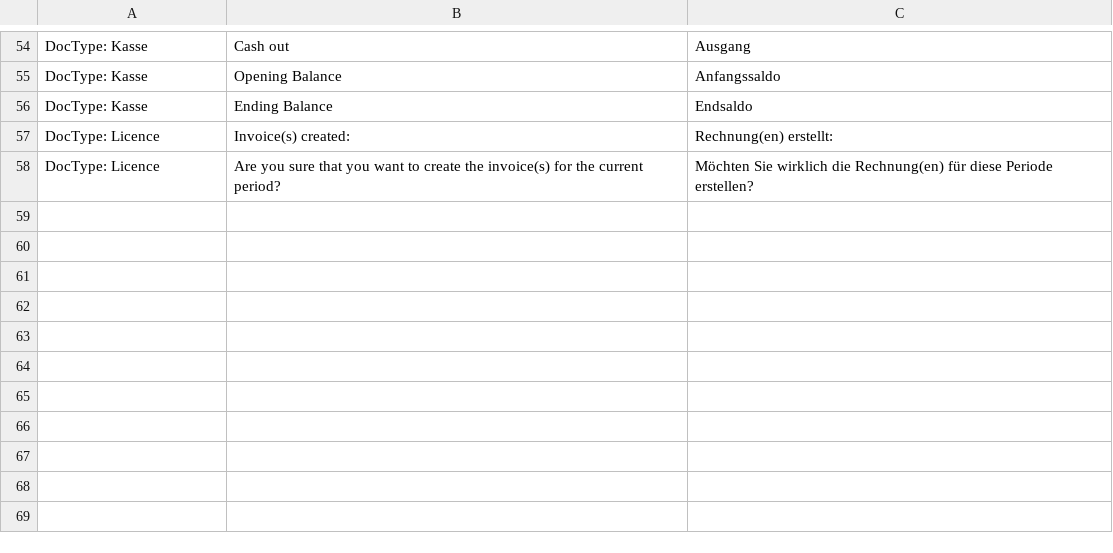
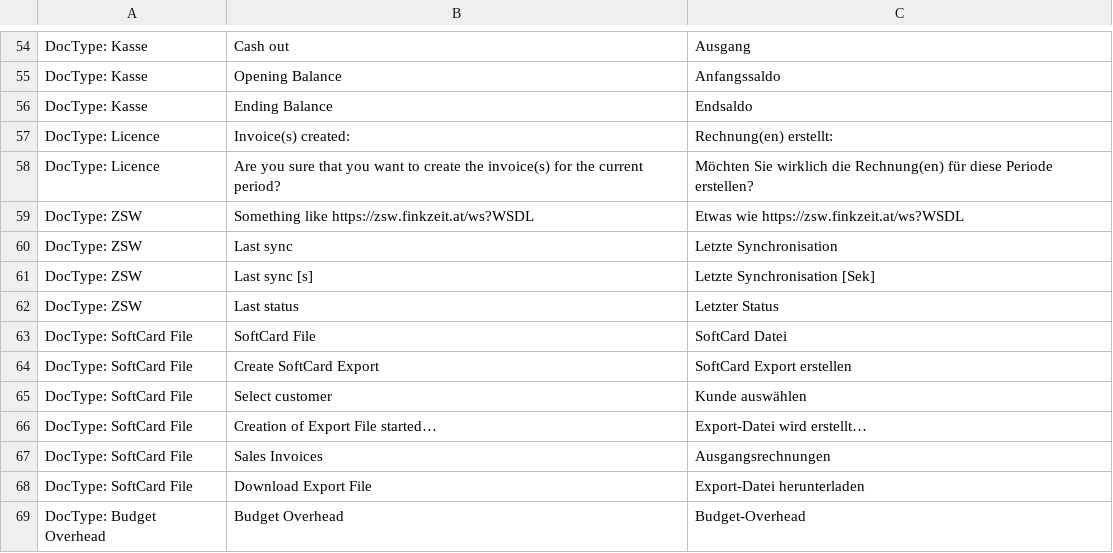
Before and after one commit to Finkzeit/erpfinkzeit, a CSV file: finkzeit/translations/de.csv, drawn as a sheet; only a part is shown, gaps mark what is left out; the diff names each change by its address in the sheet, - before the commit and + after, or states it on an @@ line.

Commit message:
translations, v1.1.0

```diff
--- a/finkzeit/translations/de.csv
+++ b/finkzeit/translations/de.csv
+row 59: DocType: ZSW | Something like https://zsw.finkzeit.at/ws?WSDL | Etwas wie https://zsw.finkzeit.at/ws?WSDL
+row 60: DocType: ZSW | Last sync | Letzte Synchronisation
+row 61: DocType: ZSW | Last sync [s] | Letzte Synchronisation [Sek]
+row 62: DocType: ZSW | Last status | Letzter Status
+row 63: DocType: SoftCard File | SoftCard File | SoftCard Datei
+row 64: DocType: SoftCard File | Create SoftCard Export | SoftCard Export erstellen
+row 65: DocType: SoftCard File | Select customer | Kunde auswählen
+row 66: DocType: SoftCard File | Creation of Export File started… | Export-Datei wird erstellt…
+row 67: DocType: SoftCard File | Sales Invoices | Ausgangsrechnungen
+row 68: DocType: SoftCard File | Download Export File | Export-Datei herunterladen
+row 69: DocType: Budget Overhead | Budget Overhead | Budget-Overhead
```
Also changed, not shown: 1 other file.
